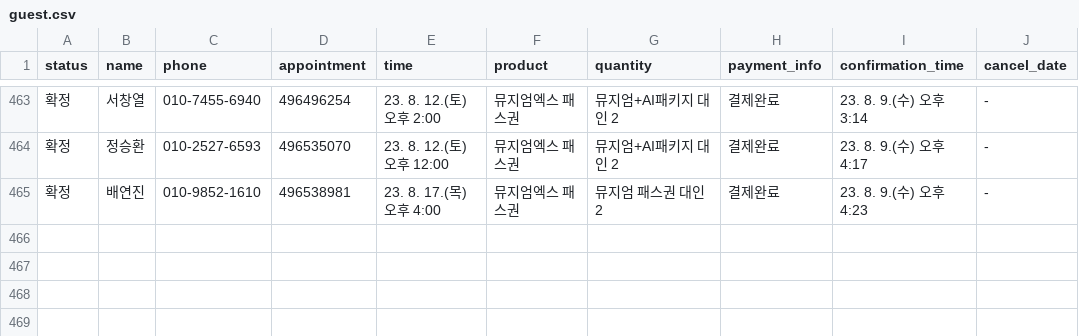
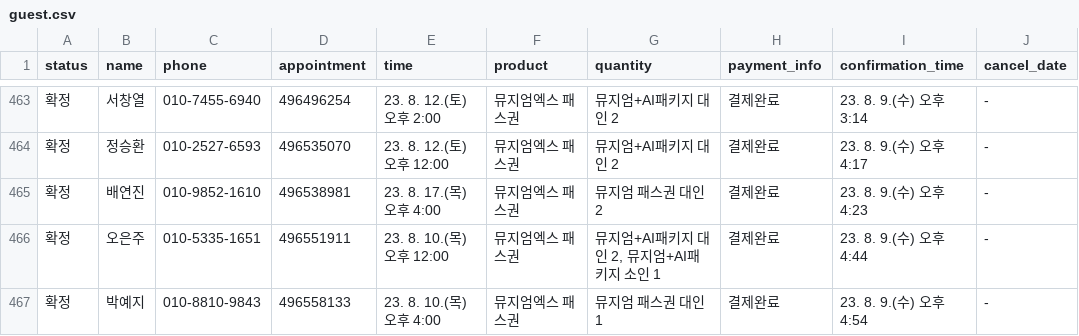
Before and after one commit to AllenEdgarPoe/Naver-Crawling, a CSV file: guest.csv, drawn as a sheet; only a part is shown, gaps mark what is left out.

Commit message:
commit

```diff
--- a/guest.csv
+++ b/guest.csv
@@ -465 +465,3 @@ status,name,phone,appointment,time,product,quantity,payment_info,confirmation_ti
 확정,배연진,010-9852-1610,496538981,23. 8. 17.(목) 오후 4:00,뮤지엄엑스 패스권,뮤지엄 패스권 대인 2,결제완료,23. 8. 9.(수) 오후 4:23,-
+확정,오은주,010-5335-1651,496551911,23. 8. 10.(목) 오후 12:00,뮤지엄엑스 패스권,"뮤지엄+AI패키지 대인 2, 뮤지엄+AI패키지 소인 1",결제완료,23. 8. 9.(수) 오후 4:44,-
+확정,박예지,010-8810-9843,496558133,23. 8. 10.(목) 오후 4:00,뮤지엄엑스 패스권,뮤지엄 패스권 대인 1,결제완료,23. 8. 9.(수) 오후 4:54,-
```
